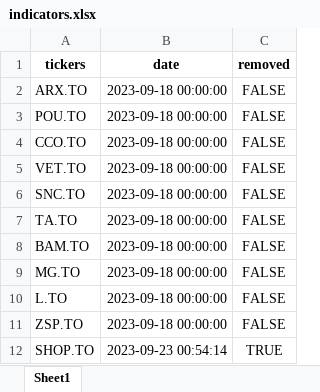
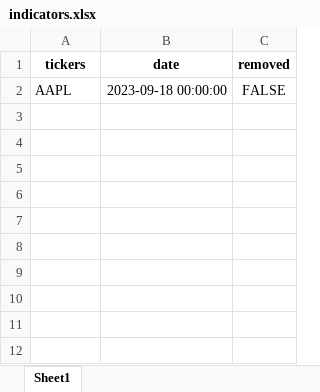
Before and after one commit to RobertCastagna/Quant_Trading, an Excel workbook: indicators.xlsx, sheet Sheet1, drawn as a sheet; values as stored, in another font and other column widths than the file's, no borders; removed rows and columns are numbered as before the commit, all else as after; the diff names each change by its address in the sheet, - before the commit and + after, or states it on an @@ line.

Commit message:
test

```diff
--- a/indicators.xlsx (sheet Sheet1)
+++ b/indicators.xlsx (sheet Sheet1)
-row 2: ARX.TO | 2023-09-18 00:00:00 | FALSE
-row 3: POU.TO | 2023-09-18 00:00:00 | FALSE
-row 4: CCO.TO | 2023-09-18 00:00:00 | FALSE
-row 5: VET.TO | 2023-09-18 00:00:00 | FALSE
-row 6: SNC.TO | 2023-09-18 00:00:00 | FALSE
-row 7: TA.TO | 2023-09-18 00:00:00 | FALSE
-row 8: BAM.TO | 2023-09-18 00:00:00 | FALSE
-row 9: MG.TO | 2023-09-18 00:00:00 | FALSE
-A2 (tickers): L.TO
+A2 (tickers): AAPL
-row 11: ZSP.TO | 2023-09-18 00:00:00 | FALSE
-row 12: SHOP.TO | 2023-09-23 00:54:14 | TRUE
```
